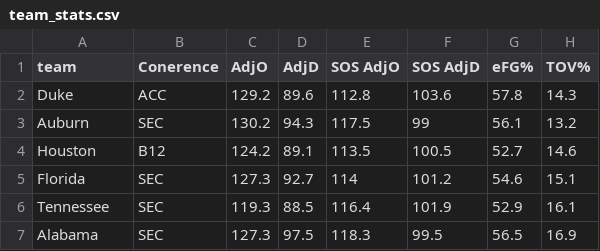
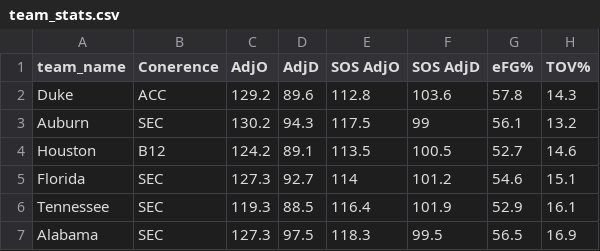
Before and after one commit to mlytal09/ncaa-basketball-simulator, a CSV file: stats/team_stats.csv, drawn as a sheet; only a part is shown; the diff names each change by its address in the sheet, - before the commit and + after, or states it on an @@ line.

Commit message:
Update team_stats.csv

```diff
--- a/stats/team_stats.csv
+++ b/stats/team_stats.csv
-A1: team
+A1: team_name
```
